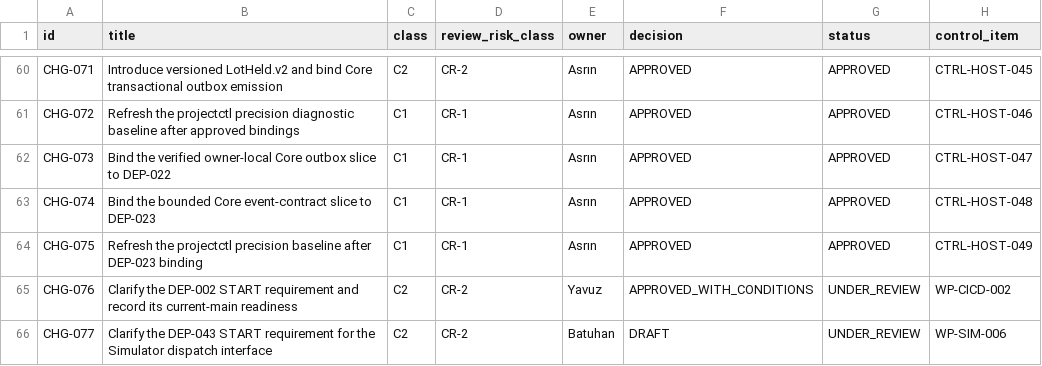
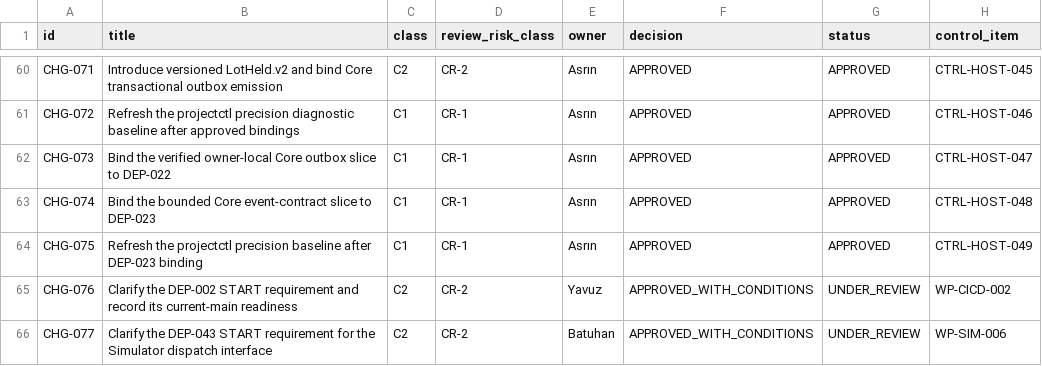
Before and after one commit to Asperant/critical-aerospace-manufacturing, a CSV file: 09_change/change_requests.csv, drawn as a sheet; only a part is shown, gaps mark what is left out.

Commit message:
[WP-SIM-006] Bind DEP-043 READY to the recorded disposition
Records the planning-owner disposition (PR 199 review 5689282669) and the
owner's adoption of the kernel assessment, and moves only the DEP-043 edge
status from NOT_READY to READY. The edge's predicate, kind, strength, stage,
required readiness, need-by, fallback and ownership are unchanged, and no other
edge is touched.

CHG-077 moves from DRAFT to APPROVED_WITH_CONDITIONS (still UNDER_REVIEW); open
conditions: a public record of the owner's adoption and current-head CI. READY
is dependency metadata for the kernel START fact only: not Plane READY, not
DN-SIM-DISPIF readiness and not WP-SIM-006 implementation.

Adds a test that, while DEP-043 is READY, requires the CHG-077 decision, the
review link and the adoption quote. Evidence wording corrected: the review
author is a GitHub user (Asrın Dündar), not an organization account.

```diff
--- a/09_change/change_requests.csv
+++ b/09_change/change_requests.csv
@@ -65,2 +65,2 @@ CHG-075,Refresh the projectctl precision baseline after DEP-023 binding,C1,CR-1,
 CHG-076,Clarify the DEP-002 START requirement and record its current-main readiness,C2,CR-2,Yavuz,APPROVED_WITH_CONDITIONS,UNDER_REVIEW,WP-CICD-002
-CHG-077,Clarify the DEP-043 START requirement for the Simulator dispatch interface,C2,CR-2,Batuhan,DRAFT,UNDER_REVIEW,WP-SIM-006
+CHG-077,Clarify the DEP-043 START requirement for the Simulator dispatch interface,C2,CR-2,Batuhan,APPROVED_WITH_CONDITIONS,UNDER_REVIEW,WP-SIM-006
```
Also changed, not shown: 4 other files.
